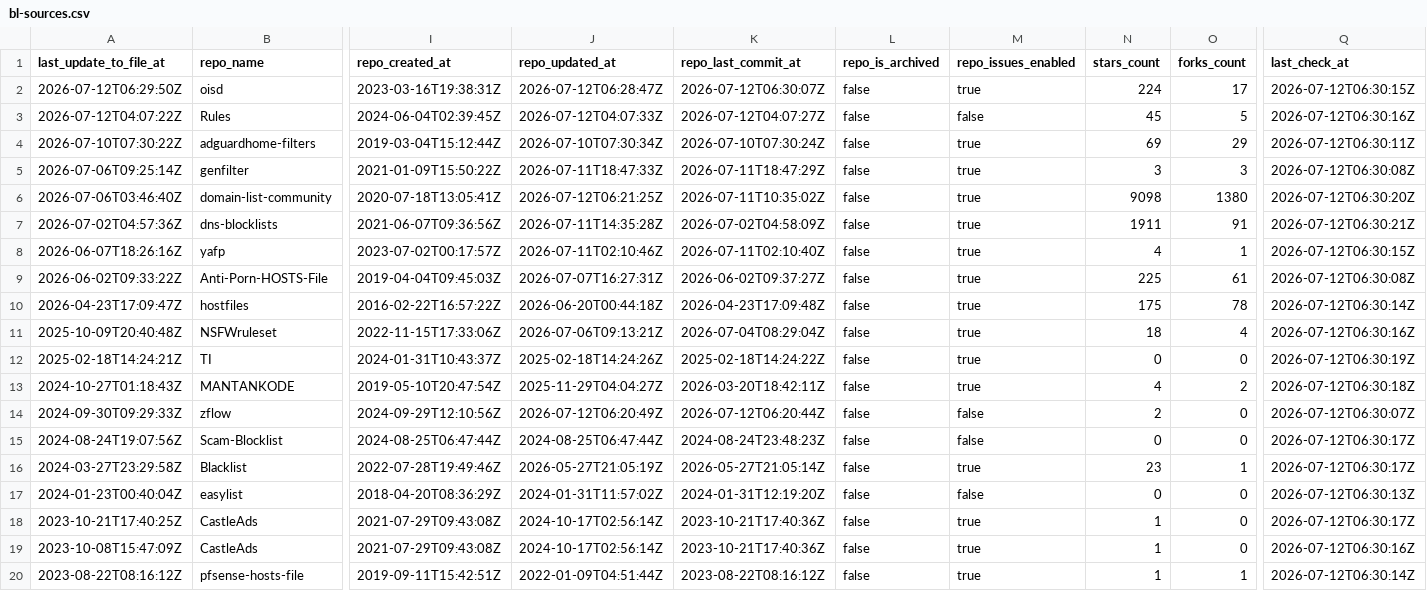
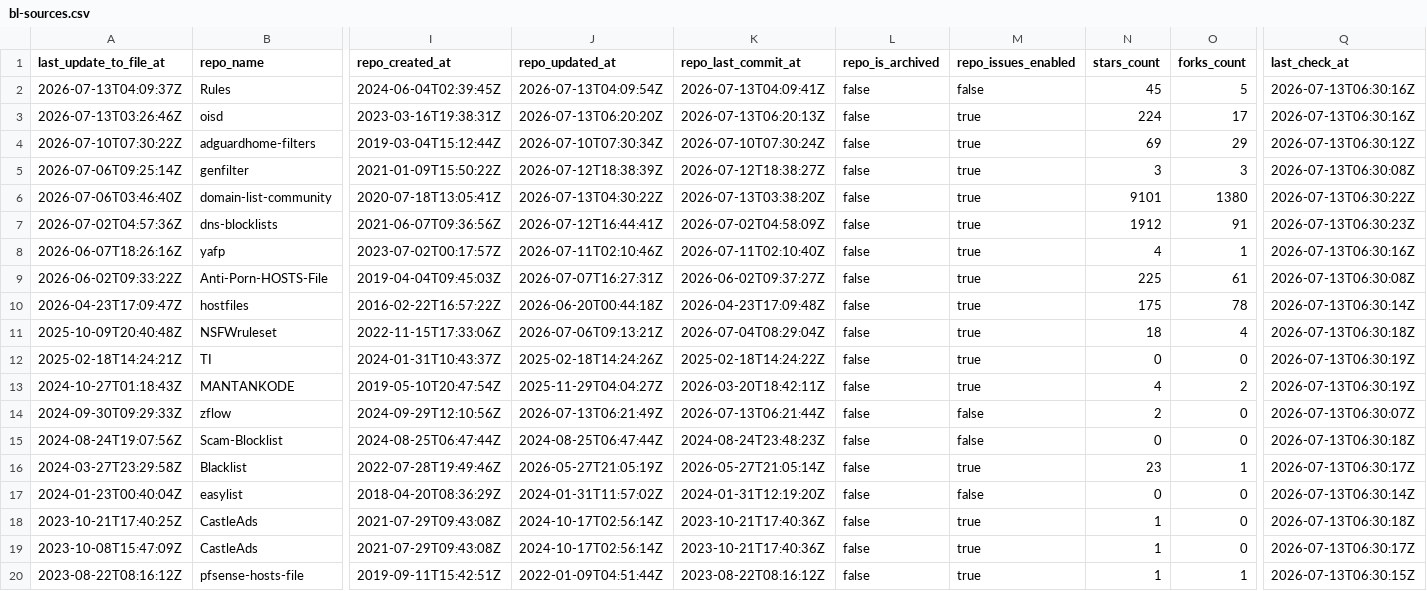
Before and after one commit to Bon-Appetit/porn-domains, a CSV file: blacklist/bl-sources.csv, drawn as a sheet; only a part is shown, gaps mark what is left out; removed rows and columns are numbered as before the commit, all else as after; rows hold the shown columns only; the diff covers the shown part only; the diff names each change by its address in the sheet, - before the commit and + after, or states it on an @@ line.

Commit message:
[AUTO] Rebuild CSV files for sources
Runtime: 00h:00m:22s

```diff
--- a/blacklist/bl-sources.csv
+++ b/blacklist/bl-sources.csv
-row 2: 2026-07-12T06:29:50Z | oisd | 2023-03-16T19:38:31Z | 2026-07-12T06:28:47Z | 2026-07-12T06:30:07Z | false | true | 224 | 17 | 2026-07-12T06:30:15Z
-A2 (last_update_to_file_at): 2026-07-12T04:07:22Z
+A2 (last_update_to_file_at): 2026-07-13T04:09:37Z
-J2 (repo_updated_at): 2026-07-12T04:07:33Z
+J2 (repo_updated_at): 2026-07-13T04:09:54Z
-K2 (repo_last_commit_at): 2026-07-12T04:07:27Z
+K2 (repo_last_commit_at): 2026-07-13T04:09:41Z
-Q2 (last_check_at): 2026-07-12T06:30:16Z
+Q2 (last_check_at): 2026-07-13T06:30:16Z
+row 3: 2026-07-13T03:26:46Z | oisd | 2023-03-16T19:38:31Z | 2026-07-13T06:20:20Z | 2026-07-13T06:20:13Z | false | true | 224 | 17 | 2026-07-13T06:30:16Z
-Q4 (last_check_at): 2026-07-12T06:30:11Z
+Q4 (last_check_at): 2026-07-13T06:30:12Z
-J5 (repo_updated_at): 2026-07-11T18:47:33Z
+J5 (repo_updated_at): 2026-07-12T18:38:39Z
-K5 (repo_last_commit_at): 2026-07-11T18:47:29Z
+K5 (repo_last_commit_at): 2026-07-12T18:38:27Z
-Q5 (last_check_at): 2026-07-12T06:30:08Z
+Q5 (last_check_at): 2026-07-13T06:30:08Z
-J6 (repo_updated_at): 2026-07-12T06:21:25Z
+J6 (repo_updated_at): 2026-07-13T04:30:22Z
-K6 (repo_last_commit_at): 2026-07-11T10:35:02Z
+K6 (repo_last_commit_at): 2026-07-13T03:38:20Z
-N6 (stars_count): 9098
+N6 (stars_count): 9101
-Q6 (last_check_at): 2026-07-12T06:30:20Z
+Q6 (last_check_at): 2026-07-13T06:30:22Z
-J7 (repo_updated_at): 2026-07-11T14:35:28Z
+J7 (repo_updated_at): 2026-07-12T16:44:41Z
-N7 (stars_count): 1911
+N7 (stars_count): 1912
-Q7 (last_check_at): 2026-07-12T06:30:21Z
+Q7 (last_check_at): 2026-07-13T06:30:23Z
-Q8 (last_check_at): 2026-07-12T06:30:15Z
+Q8 (last_check_at): 2026-07-13T06:30:16Z
-Q9 (last_check_at): 2026-07-12T06:30:08Z
+Q9 (last_check_at): 2026-07-13T06:30:08Z
-Q10 (last_check_at): 2026-07-12T06:30:14Z
+Q10 (last_check_at): 2026-07-13T06:30:14Z
-Q11 (last_check_at): 2026-07-12T06:30:16Z
+Q11 (last_check_at): 2026-07-13T06:30:18Z
-Q12 (last_check_at): 2026-07-12T06:30:19Z
+Q12 (last_check_at): 2026-07-13T06:30:19Z
-Q13 (last_check_at): 2026-07-12T06:30:18Z
+Q13 (last_check_at): 2026-07-13T06:30:19Z
-J14 (repo_updated_at): 2026-07-12T06:20:49Z
+J14 (repo_updated_at): 2026-07-13T06:21:49Z
-K14 (repo_last_commit_at): 2026-07-12T06:20:44Z
+K14 (repo_last_commit_at): 2026-07-13T06:21:44Z
-Q14 (last_check_at): 2026-07-12T06:30:07Z
+Q14 (last_check_at): 2026-07-13T06:30:07Z
-Q15 (last_check_at): 2026-07-12T06:30:17Z
+Q15 (last_check_at): 2026-07-13T06:30:18Z
-Q16 (last_check_at): 2026-07-12T06:30:17Z
+Q16 (last_check_at): 2026-07-13T06:30:17Z
-Q17 (last_check_at): 2026-07-12T06:30:13Z
+Q17 (last_check_at): 2026-07-13T06:30:14Z
-Q18 (last_check_at): 2026-07-12T06:30:17Z
+Q18 (last_check_at): 2026-07-13T06:30:18Z
-Q19 (last_check_at): 2026-07-12T06:30:16Z
+Q19 (last_check_at): 2026-07-13T06:30:17Z
-Q20 (last_check_at): 2026-07-12T06:30:14Z
+Q20 (last_check_at): 2026-07-13T06:30:15Z
```
Also changed, not shown: 24 edited cells elsewhere in this file.
